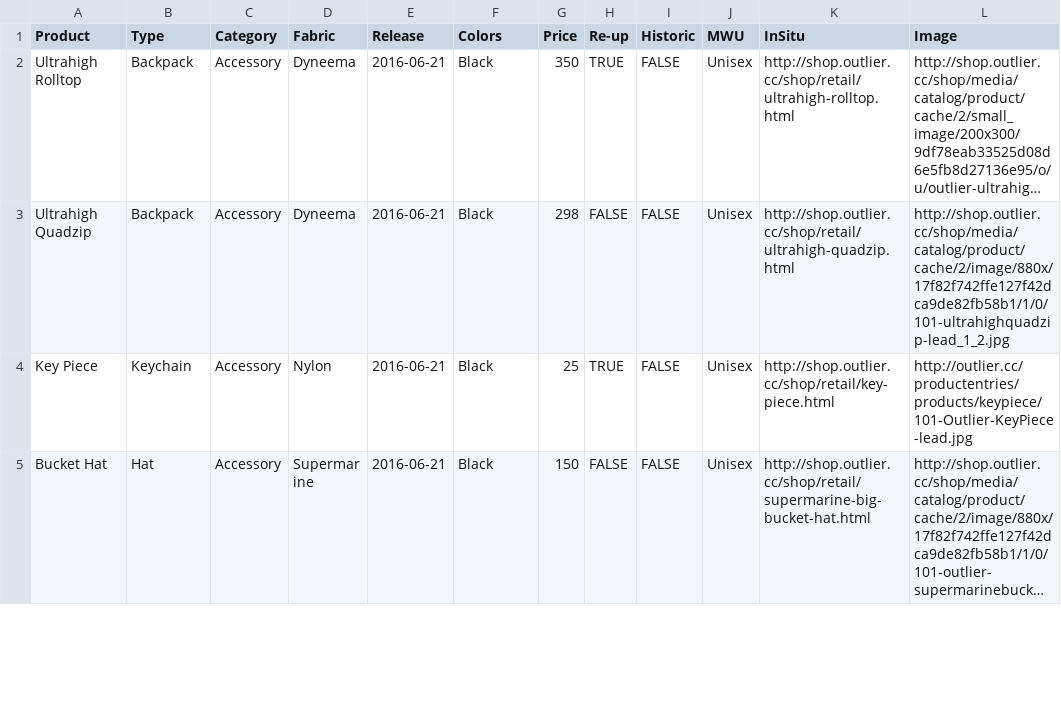
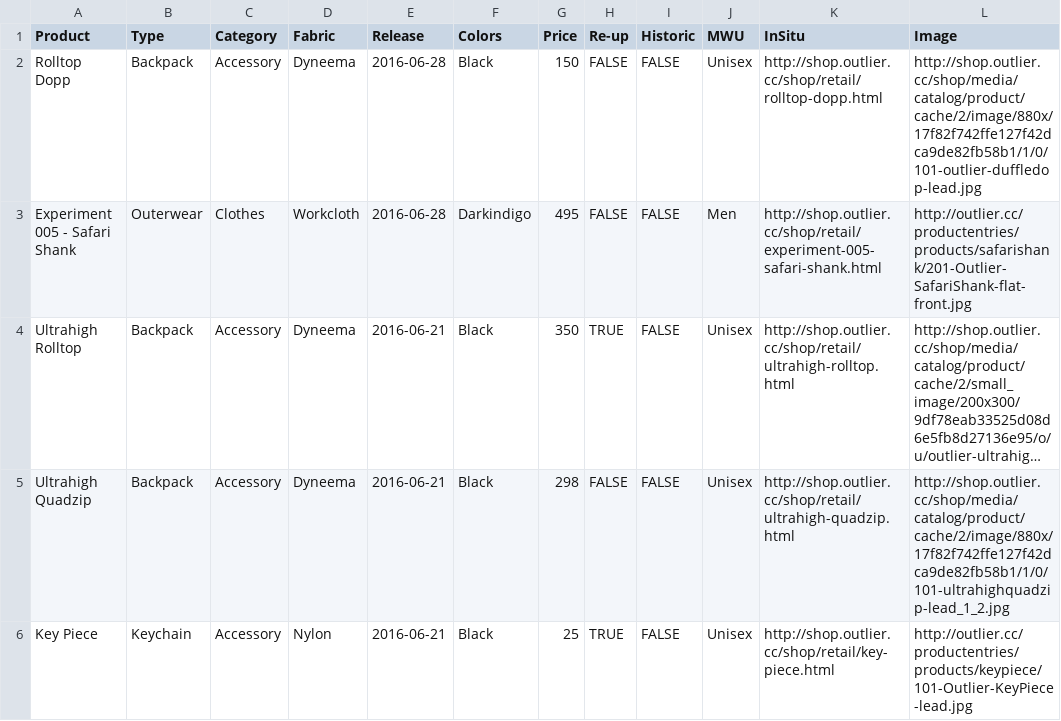
Before and after one commit to ciyer/outlier, a CSV file: outlier-data.csv, drawn as a sheet; only a part is shown; the shorter side is filled out with more unchanged rows; long unchanged cells end in …; the diff names each change by its address in the sheet, - before the commit and + after, or states it on an @@ line.

Commit message:
2016-06-28 Drops of rolltop dopp and Safari Shank Jacket experiment.

```diff
--- a/outlier-data.csv
+++ b/outlier-data.csv
+row 2: Rolltop Dopp | Backpack | Accessory | Dyneema | 2016-06-28 | Black | 150 | FALSE | FALSE | Unisex | http://shop.outlier.cc/shop/retail/rolltop-dopp.html | http://shop.outlier.cc/shop/media/catalog/product/cache/2/image/880x/17f82f742ffe127f42dca9de82fb58b1/1/0/101-outlier-duffledop-lead.jpg
+row 3: Experiment 005 - Safari Shank | Outerwear | Clothes | Workcloth | 2016-06-28 | Darkindigo | 495 | FALSE | FALSE | Men | http://shop.outlier.cc/shop/retail/experiment-005-safari-shank.html | http://outlier.cc/productentries/products/safarishank/201-Outlier-SafariShank-flat-front.jpg
```
